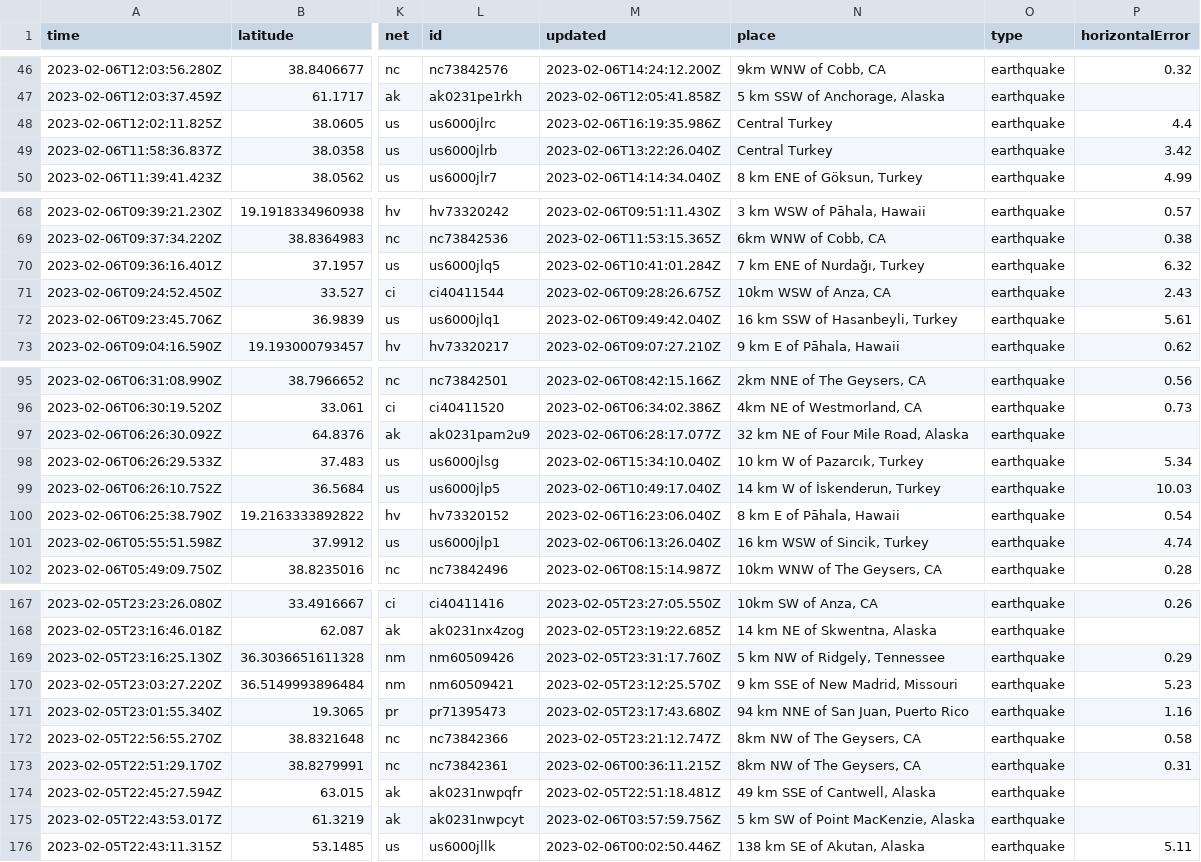
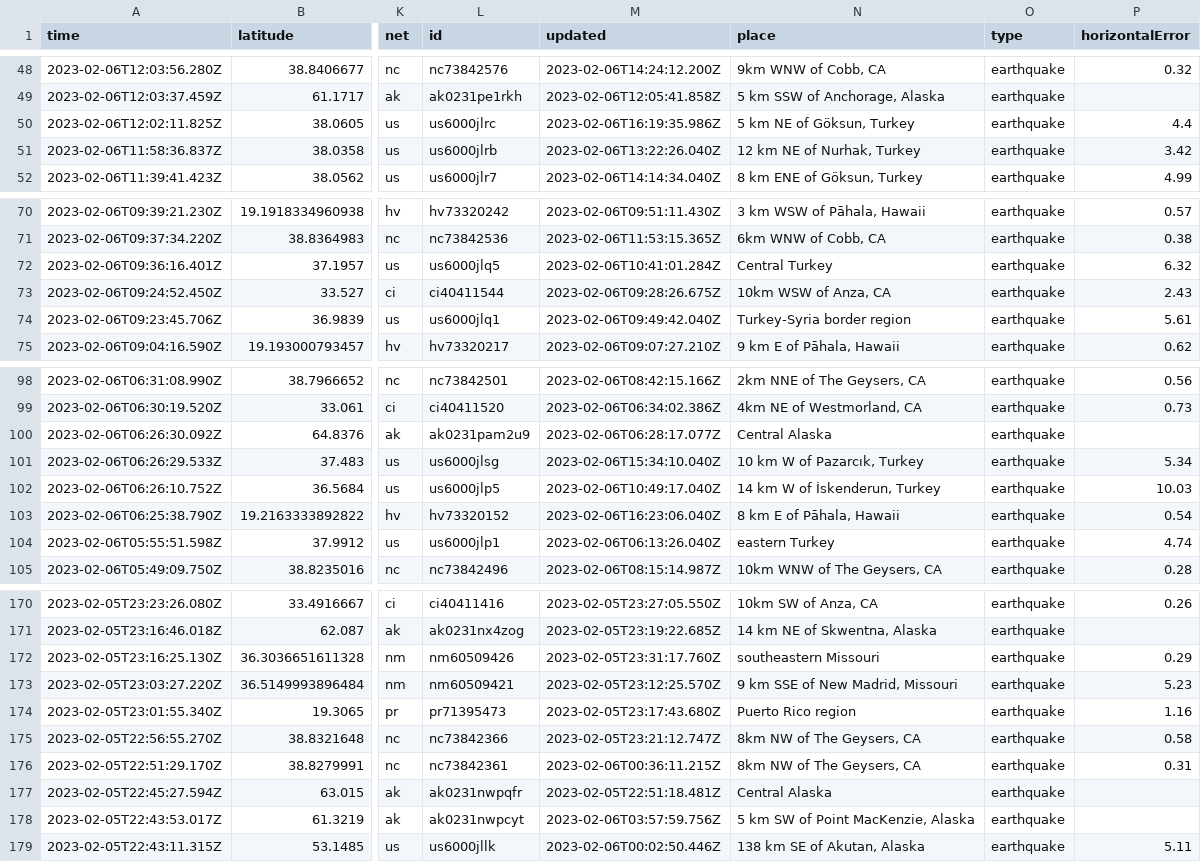
Before and after one commit to mattrehbein/nicar22-github-actions, a CSV file: usgs_current.csv, drawn as a sheet; only a part is shown, gaps mark what is left out; addresses are those after the commit; the diff covers the shown part only; the diff names each change by its address in the sheet, - before the commit and + after, or states it on an @@ line.

```diff
--- a/usgs_current.csv
+++ b/usgs_current.csv
-N50 (place): Central Turkey
+N50 (place): 5 km NE of Göksun, Turkey
-N51 (place): Central Turkey
+N51 (place): 12 km NE of Nurhak, Turkey
-N72 (place): 7 km ENE of Nurdağı, Turkey
+N72 (place): Central Turkey
-N74 (place): 16 km SSW of Hasanbeyli, Turkey
+N74 (place): Turkey-Syria border region
-N100 (place): 32 km NE of Four Mile Road, Alaska
+N100 (place): Central Alaska
-N104 (place): 16 km WSW of Sincik, Turkey
+N104 (place): eastern Turkey
-N172 (place): 5 km NW of Ridgely, Tennessee
+N172 (place): southeastern Missouri
-N174 (place): 94 km NNE of San Juan, Puerto Rico
+N174 (place): Puerto Rico region
-N177 (place): 49 km SSE of Cantwell, Alaska
+N177 (place): Central Alaska
```
Also changed, not shown: 3 added rows and 25 edited cells elsewhere in this file.
